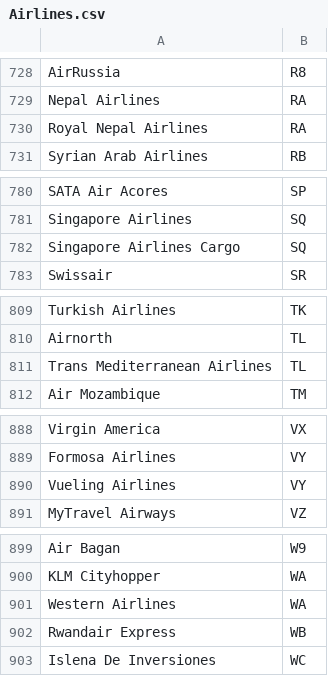
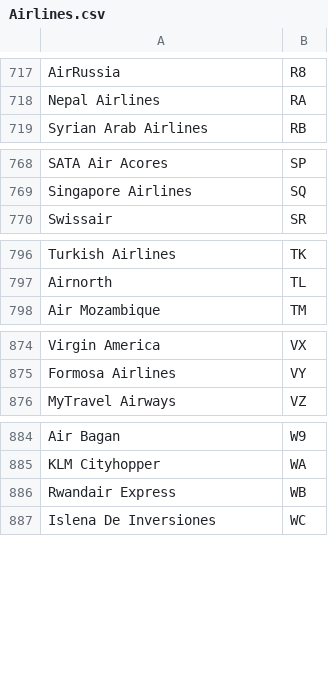
Before and after one commit to jiecai1997/mapt, a CSV file: backend/app/csv/Airlines.csv, drawn as a sheet; only a part is shown, gaps mark what is left out; the diff covers the shown part only; the diff names each change by its address in the sheet, - before the commit and + after, or states it on an @@ line.

Commit message:
Changed Airline data to remove duplicates

```diff
--- a/backend/app/csv/Airlines.csv
+++ b/backend/app/csv/Airlines.csv
-row 730: Royal Nepal Airlines | RA
-row 782: Singapore Airlines Cargo | SQ
-row 811: Trans Mediterranean Airlines | TL
-row 890: Vueling Airlines | VY
-row 901: Western Airlines | WA
```
Also changed, not shown: 13 removed rows elsewhere in this file.
